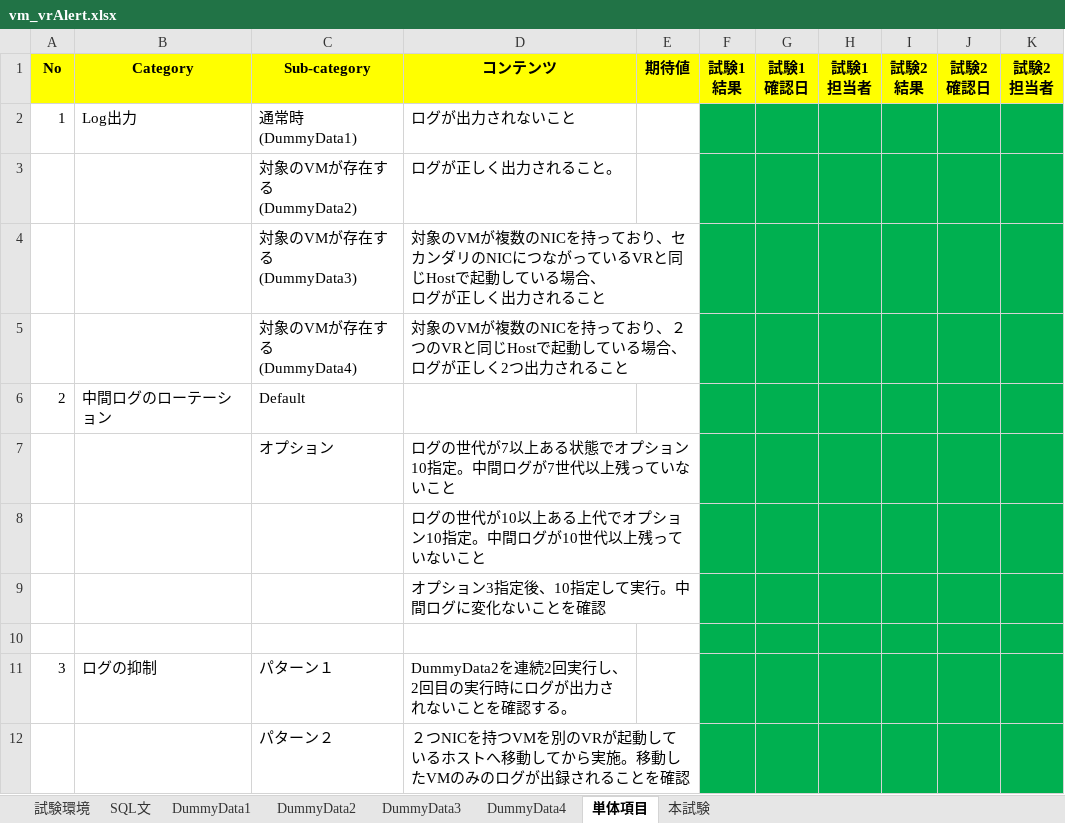
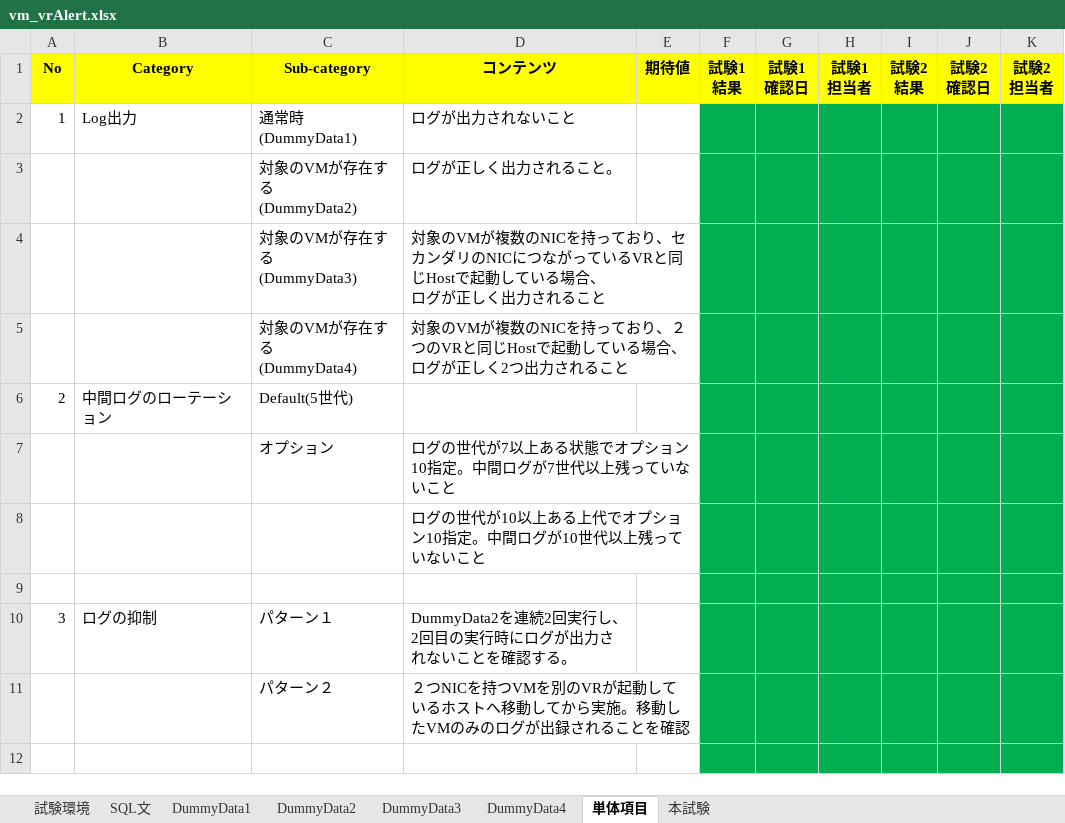
Before and after one commit to imaimaibah/vm_vrcheckhost, an Excel workbook: testSheet/vm_vrAlert.xlsx, sheet 単体項目, drawn as a sheet; only a part is shown; the shorter side is filled out with more unchanged rows; values as stored, in another font and other column widths than the file's, no borders; charts and pictures not drawn; the diff names each change by its address in the sheet, - before the commit and + after, or states it on an @@ line.

```diff
--- a/testSheet/vm_vrAlert.xlsx (sheet 単体項目)
+++ b/testSheet/vm_vrAlert.xlsx (sheet 単体項目)
-C6 (Sub-category): Default
+C6 (Sub-category): Default(5世代)
-row 9:  |  |  | オプション3指定後、10指定して実行。中間ログに変化ないことを確認
```
Also changed, not shown: sheet 本試験, sheet 試験環境, 16 other files.
